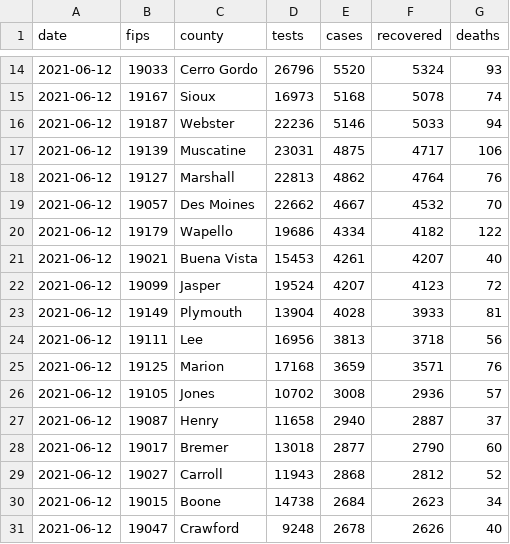
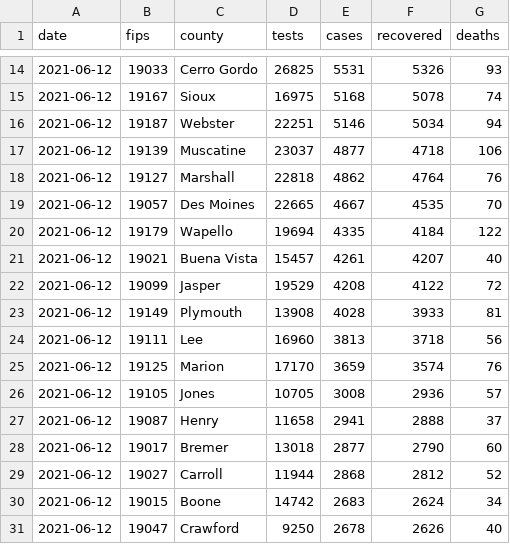
Before and after one commit to ijlyttle/covidIowa, a CSV file: workflow/data/02-scrape-idph/access-2021-06-12.csv, drawn as a sheet; only a part is shown, gaps mark what is left out; the diff covers the shown part only.

```diff
--- a/workflow/data/02-scrape-idph/access-2021-06-12.csv
+++ b/workflow/data/02-scrape-idph/access-2021-06-12.csv
@@ -14,18 +14,18 @@ date,fips,county,tests,cases,recovered,deaths
-2021-06-12,19033,Cerro Gordo,26796,5520,5324,93
-2021-06-12,19167,Sioux,16973,5168,5078,74
-2021-06-12,19187,Webster,22236,5146,5033,94
-2021-06-12,19139,Muscatine,23031,4875,4717,106
-2021-06-12,19127,Marshall,22813,4862,4764,76
-2021-06-12,19057,Des Moines,22662,4667,4532,70
-2021-06-12,19179,Wapello,19686,4334,4182,122
-2021-06-12,19021,Buena Vista,15453,4261,4207,40
-2021-06-12,19099,Jasper,19524,4207,4123,72
-2021-06-12,19149,Plymouth,13904,4028,3933,81
-2021-06-12,19111,Lee,16956,3813,3718,56
-2021-06-12,19125,Marion,17168,3659,3571,76
-2021-06-12,19105,Jones,10702,3008,2936,57
-2021-06-12,19087,Henry,11658,2940,2887,37
+2021-06-12,19033,Cerro Gordo,26825,5531,5326,93
+2021-06-12,19167,Sioux,16975,5168,5078,74
+2021-06-12,19187,Webster,22251,5146,5034,94
+2021-06-12,19139,Muscatine,23037,4877,4718,106
+2021-06-12,19127,Marshall,22818,4862,4764,76
+2021-06-12,19057,Des Moines,22665,4667,4535,70
+2021-06-12,19179,Wapello,19694,4335,4184,122
+2021-06-12,19021,Buena Vista,15457,4261,4207,40
+2021-06-12,19099,Jasper,19529,4208,4122,72
+2021-06-12,19149,Plymouth,13908,4028,3933,81
+2021-06-12,19111,Lee,16960,3813,3718,56
+2021-06-12,19125,Marion,17170,3659,3574,76
+2021-06-12,19105,Jones,10705,3008,2936,57
+2021-06-12,19087,Henry,11658,2941,2888,37
 2021-06-12,19017,Bremer,13018,2877,2790,60
-2021-06-12,19027,Carroll,11943,2868,2812,52
-2021-06-12,19015,Boone,14738,2684,2623,34
-2021-06-12,19047,Crawford,9248,2678,2626,40
+2021-06-12,19027,Carroll,11944,2868,2812,52
+2021-06-12,19015,Boone,14742,2683,2624,34
+2021-06-12,19047,Crawford,9250,2678,2626,40
```
Also changed, not shown: 147 edited cells elsewhere in this file, workflow/data/04-explore/iowa_cases_week.csv, workflow/data/99-publish/iowa_cases_week.csv, 19 other files.
